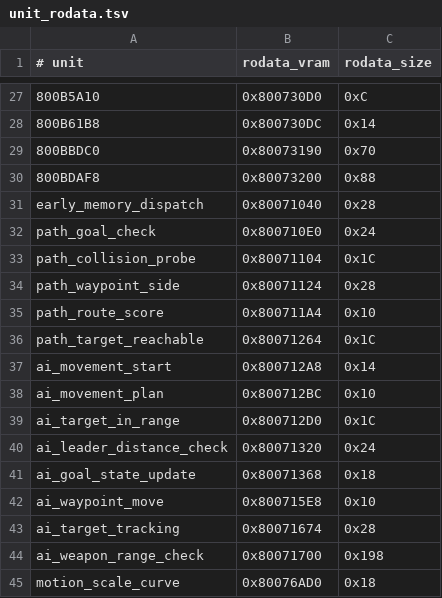
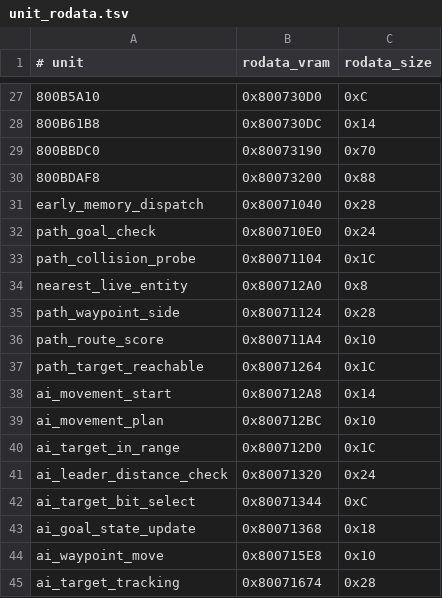
Before and after one commit to TheGh0stShip/BattleTanx-Global-Assault, a TSV file: config/us/unit_rodata.tsv, drawn as a sheet; only a part is shown, gaps mark what is left out; the shorter side is filled out with more unchanged rows.

```diff
--- a/config/us/unit_rodata.tsv
+++ b/config/us/unit_rodata.tsv
@@ -33,2 +33,3 @@ path_goal_check	0x800710E0	0x24
 path_collision_probe	0x80071104	0x1C
+nearest_live_entity	0x800712A0	0x8
 path_waypoint_side	0x80071124	0x28
@@ -40,2 +41,3 @@ ai_target_in_range	0x800712D0	0x1C
 ai_leader_distance_check	0x80071320	0x24
+ai_target_bit_select	0x80071344	0xC
 ai_goal_state_update	0x80071368	0x18
```
Also changed, not shown: config/us/clean_normalized_units.tsv, config/us/normalizer_assisted_units.tsv, 9 other files.
